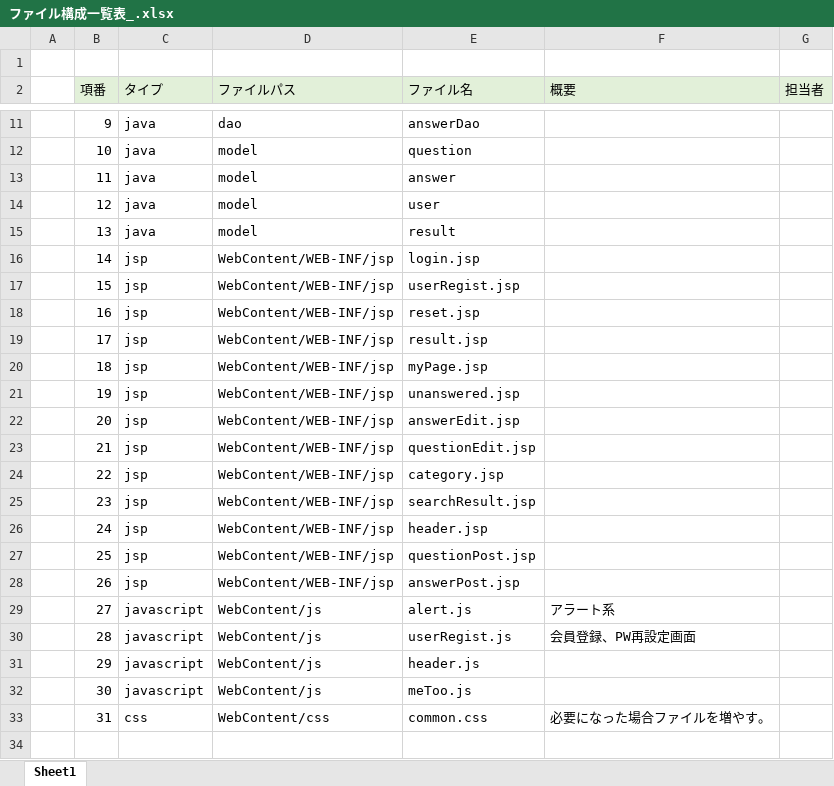
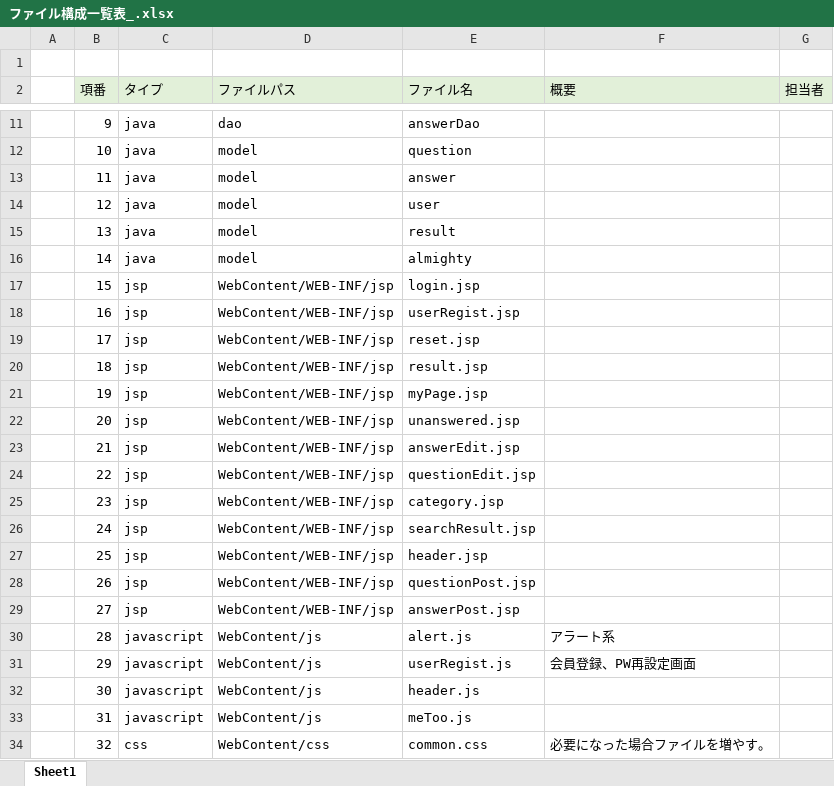
Before and after one commit to DOJO-2021/A-2, an Excel workbook: documents/ファイル構成一覧表_.xlsx, sheet Sheet1, drawn as a sheet; only a part is shown, gaps mark what is left out; values as stored, in another font and other column widths than the file's, no borders; the diff names each change by its address in the sheet, - before the commit and + after, or states it on an @@ line.

Commit message:
hennsyuu

```diff
--- a/documents/ファイル構成一覧表_.xlsx (sheet Sheet1)
+++ b/documents/ファイル構成一覧表_.xlsx (sheet Sheet1)
-C16 (タイプ): jsp
+C16 (タイプ): java
-D16 (ファイルパス): WebContent/WEB-INF/jsp
+D16 (ファイルパス): model
-E16 (ファイル名): login.jsp
+E16 (ファイル名): almighty
-E17 (ファイル名): userRegist.jsp
+E17 (ファイル名): login.jsp
-E18 (ファイル名): reset.jsp
+E18 (ファイル名): userRegist.jsp
-E19 (ファイル名): result.jsp
+E19 (ファイル名): reset.jsp
-E20 (ファイル名): myPage.jsp
+E20 (ファイル名): result.jsp
-E21 (ファイル名): unanswered.jsp
+E21 (ファイル名): myPage.jsp
-E22 (ファイル名): answerEdit.jsp
+E22 (ファイル名): unanswered.jsp
-E23 (ファイル名): questionEdit.jsp
+E23 (ファイル名): answerEdit.jsp
-E24 (ファイル名): category.jsp
+E24 (ファイル名): questionEdit.jsp
-E25 (ファイル名): searchResult.jsp
+E25 (ファイル名): category.jsp
-E26 (ファイル名): header.jsp
+E26 (ファイル名): searchResult.jsp
-E27 (ファイル名): questionPost.jsp
+E27 (ファイル名): header.jsp
-E28 (ファイル名): answerPost.jsp
+E28 (ファイル名): questionPost.jsp
-C29 (タイプ): javascript
+C29 (タイプ): jsp
-D29 (ファイルパス): WebContent/js
+D29 (ファイルパス): WebContent/WEB-INF/jsp
-E29 (ファイル名): alert.js
+E29 (ファイル名): answerPost.jsp
-F29 (概要): アラート系
+F29 (概要): (empty)
-E30 (ファイル名): userRegist.js
+E30 (ファイル名): alert.js
-F30 (概要): 会員登録、PW再設定画面
+F30 (概要): アラート系
-E31 (ファイル名): header.js
+E31 (ファイル名): userRegist.js
-F31 (概要): (empty)
+F31 (概要): 会員登録、PW再設定画面
-E32 (ファイル名): meToo.js
+E32 (ファイル名): header.js
-C33 (タイプ): css
+C33 (タイプ): javascript
-D33 (ファイルパス): WebContent/css
+D33 (ファイルパス): WebContent/js
-E33 (ファイル名): common.css
+E33 (ファイル名): meToo.js
-F33 (概要): 必要になった場合ファイルを増やす。
+F33 (概要): (empty)
+row 34:  | 32 | css | WebContent/css | common.css | 必要になった場合ファイルを増やす。
```
Also changed, not shown: formulas that keep their value.
